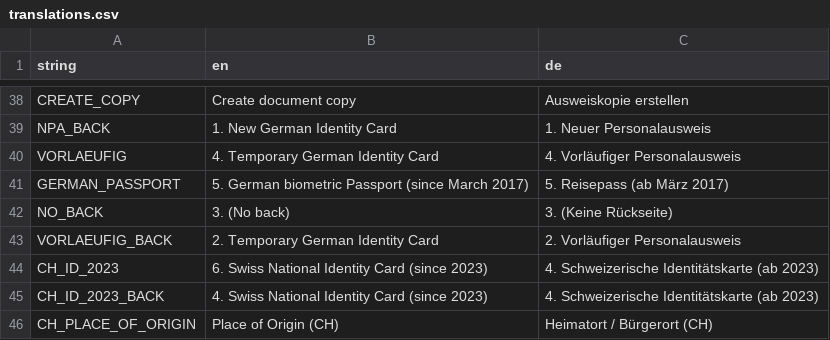
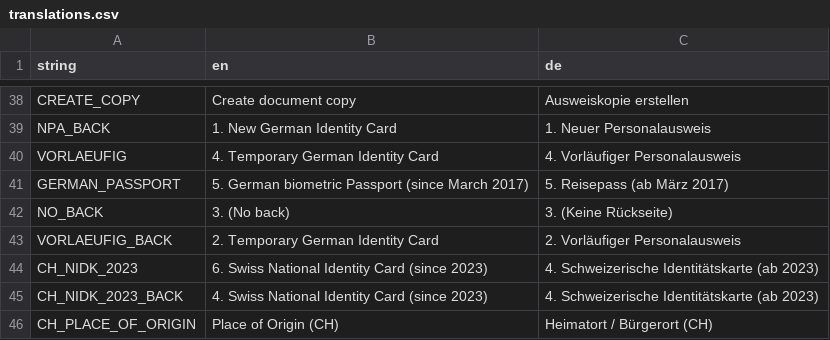
Before and after one commit to Varbin/ausweiskopie, a CSV file: src/ausweiskopie/resources/translations.csv, drawn as a sheet; only a part is shown, gaps mark what is left out.

Commit message:
renamed CH_ID_2023 to CH_NIDK_2023

```diff
--- a/src/ausweiskopie/resources/translations.csv
+++ b/src/ausweiskopie/resources/translations.csv
@@ -43,4 +43,4 @@ NO_BACK;3. (No back);3. (Keine Rückseite)
 VORLAEUFIG_BACK;2. Temporary German Identity Card;2. Vorläufiger Personalausweis
-CH_ID_2023;6. Swiss National Identity Card (since 2023);4. Schweizerische Identitätskarte (ab 2023)
-CH_ID_2023_BACK;4. Swiss National Identity Card (since 2023);4. Schweizerische Identitätskarte (ab 2023)
+CH_NIDK_2023;6. Swiss National Identity Card (since 2023);4. Schweizerische Identitätskarte (ab 2023)
+CH_NIDK_2023_BACK;4. Swiss National Identity Card (since 2023);4. Schweizerische Identitätskarte (ab 2023)
 CH_PLACE_OF_ORIGIN;Place of Origin (CH);Heimatort / Bürgerort (CH)
```
Also changed, not shown: 2 other files.
